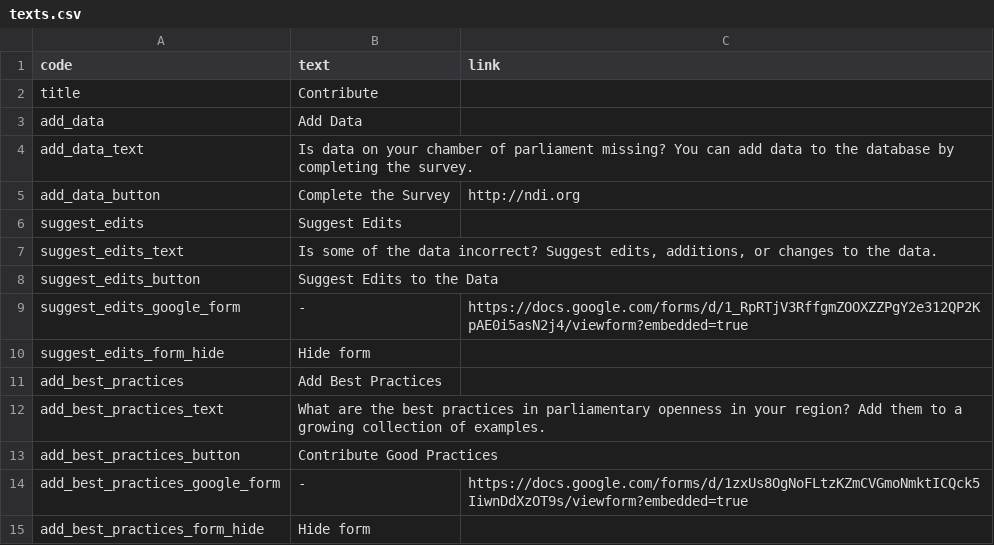
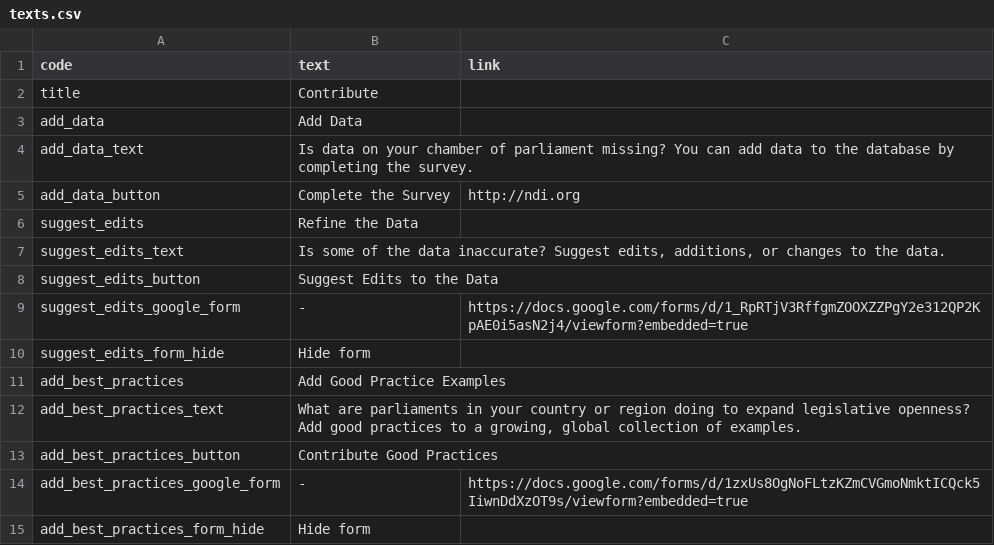
Before and after one commit to KohoVolit/legislative-openness-data-explorer-texts, a CSV file: en/contribute/texts.csv, drawn as a sheet.

Commit message:
Update texts.csv

```diff
--- a/en/contribute/texts.csv
+++ b/en/contribute/texts.csv
@@ -5,4 +5,4 @@ add_data_text,"Is data on your chamber of parliament missing? You can add data t
 add_data_button,Complete the Survey,http://ndi.org
-suggest_edits,Suggest Edits,
-suggest_edits_text,"Is some of the data incorrect? Suggest edits, additions, or changes to the data.",
+suggest_edits,Refine the Data,
+suggest_edits_text,"Is some of the data inaccurate? Suggest edits, additions, or changes to the data.",
 suggest_edits_button,Suggest Edits to the Data,
@@ -10,4 +10,4 @@ suggest_edits_google_form,-,https://docs.google.com/forms/d/1_RpRTjV3RffgmZOOXZZ
 suggest_edits_form_hide,Hide form
-add_best_practices,Add Best Practices,
-add_best_practices_text,"What are the best practices in parliamentary openness in your region? Add them to a growing collection of examples.",
+add_best_practices,Add Good Practice Examples,
+add_best_practices_text,"What are parliaments in your country or region doing to expand legislative openness? Add good practices to a growing, global collection of examples.",
 add_best_practices_button,Contribute Good Practices,
```
